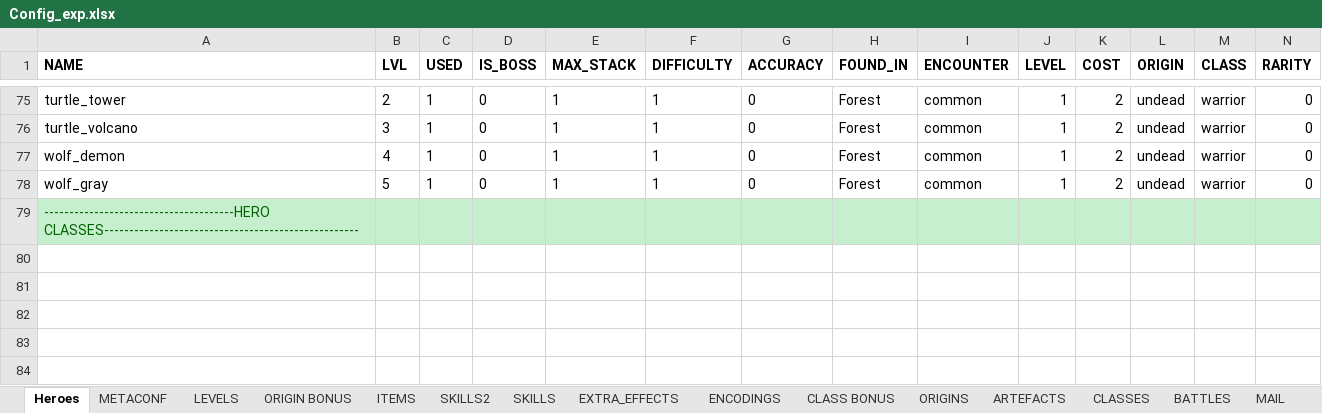
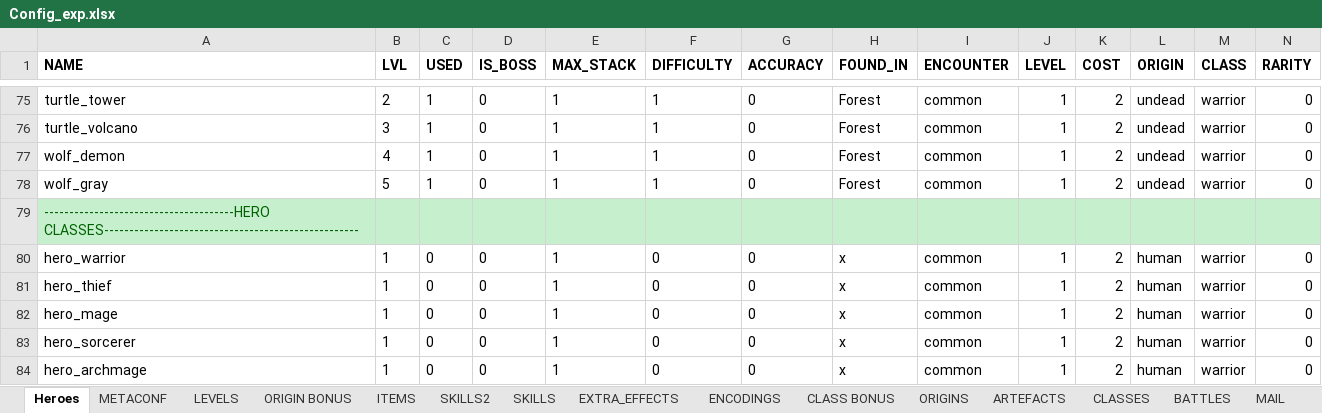
Before and after one commit to uberbax/AllForOne, an Excel workbook: Assets/StreamingAssets/Config_exp.xlsx, sheet Heroes, drawn as a sheet; only a part is shown, gaps mark what is left out; values as stored, in another font and other column widths than the file's, no borders; rows hold the shown columns only; the diff names each change by its address in the sheet, - before the commit and + after, or states it on an @@ line.

```diff
--- a/Assets/StreamingAssets/Config_exp.xlsx (sheet Heroes)
+++ b/Assets/StreamingAssets/Config_exp.xlsx (sheet Heroes)
+row 80: hero_warrior | 1 | 0 | 0 | 1 | 0 | 0 | x | common | 1 | 2 | human | warrior | 0
+row 81: hero_thief | 1 | 0 | 0 | 1 | 0 | 0 | x | common | 1 | 2 | human | warrior | 0
+row 82: hero_mage | 1 | 0 | 0 | 1 | 0 | 0 | x | common | 1 | 2 | human | warrior | 0
+row 83: hero_sorcerer | 1 | 0 | 0 | 1 | 0 | 0 | x | common | 1 | 2 | human | warrior | 0
+row 84: hero_archmage | 1 | 0 | 0 | 1 | 0 | 0 | x | common | 1 | 2 | human | warrior | 0
```
Also changed, not shown: 5 other files.
